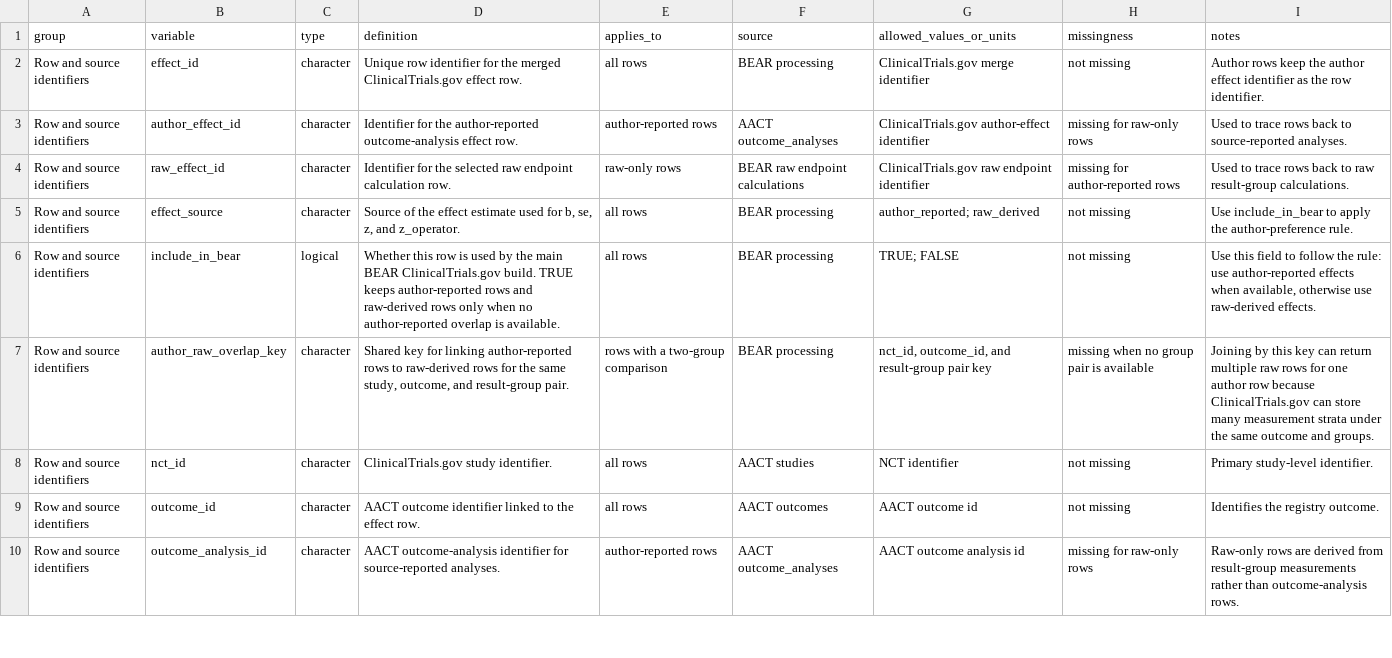
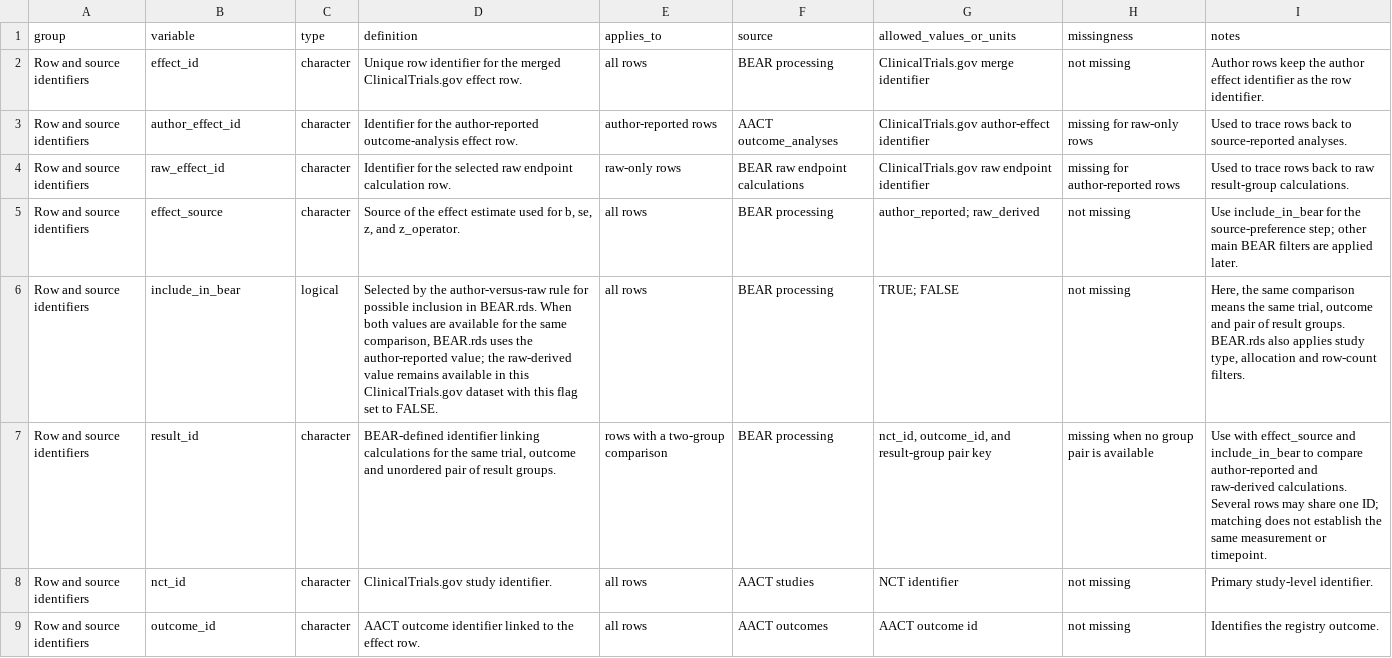
Before and after one commit to wwiecek/BEAR, a CSV file: doc/datasets/clinicaltrials_gov_dictionary.csv, drawn as a sheet; only a part is shown; the shorter side is filled out with more unchanged rows.

Commit message:
ctgov result ID variable documentetd better

```diff
--- a/doc/datasets/clinicaltrials_gov_dictionary.csv
+++ b/doc/datasets/clinicaltrials_gov_dictionary.csv
@@ -4,5 +4,5 @@
 "Row and source identifiers","raw_effect_id","character","Identifier for the selected raw endpoint calculation row.","raw-only rows","BEAR raw endpoint calculations","ClinicalTrials.gov raw endpoint identifier","missing for author-reported rows","Used to trace rows back to raw result-group calculations."
-"Row and source identifiers","effect_source","character","Source of the effect estimate used for b, se, z, and z_operator.","all rows","BEAR processing","author_reported; raw_derived","not missing","Use include_in_bear to apply the author-preference rule."
-"Row and source identifiers","include_in_bear","logical","Whether this row is used by the main BEAR ClinicalTrials.gov build. TRUE keeps author-reported rows and raw-derived rows only when no author-reported overlap is available.","all rows","BEAR processing","TRUE; FALSE","not missing","Use this field to follow the rule: use author-reported effects when available, otherwise use raw-derived effects."
-"Row and source identifiers","author_raw_overlap_key","character","Shared key for linking author-reported rows to raw-derived rows for the same study, outcome, and result-group pair.","rows with a two-group comparison","BEAR processing","nct_id, outcome_id, and result-group pair key","missing when no group pair is available","Joining by this key can return multiple raw rows for one author row because ClinicalTrials.gov can store many measurement strata under the same outcome and groups."
+"Row and source identifiers","effect_source","character","Source of the effect estimate used for b, se, z, and z_operator.","all rows","BEAR processing","author_reported; raw_derived","not missing","Use include_in_bear for the source-preference step; other main BEAR filters are applied later."
+"Row and source identifiers","include_in_bear","logical","Selected by the author-versus-raw rule for possible inclusion in BEAR.rds. When both values are available for the same comparison, BEAR.rds uses the author-reported value; the raw-derived value remains available in this ClinicalTrials.gov dataset with this flag set to FALSE.","all rows","BEAR processing","TRUE; FALSE","not missing","Here, the same comparison means the same trial, outcome and pair of result groups. BEAR.rds also applies study type, allocation and row-count filters."
+"Row and source identifiers","result_id","character","BEAR-defined identifier linking calculations for the same trial, outcome and unordered pair of result groups.","rows with a two-group comparison","BEAR processing","nct_id, outcome_id, and result-group pair key","missing when no group pair is available","Use with effect_source and include_in_bear to compare author-reported and raw-derived calculations. Several rows may share one ID; matching does not establish the same measurement or timepoint."
 "Row and source identifiers","nct_id","character","ClinicalTrials.gov study identifier.","all rows","AACT studies","NCT identifier","not missing","Primary study-level identifier."
```
Also changed, not shown: 7 other files.
